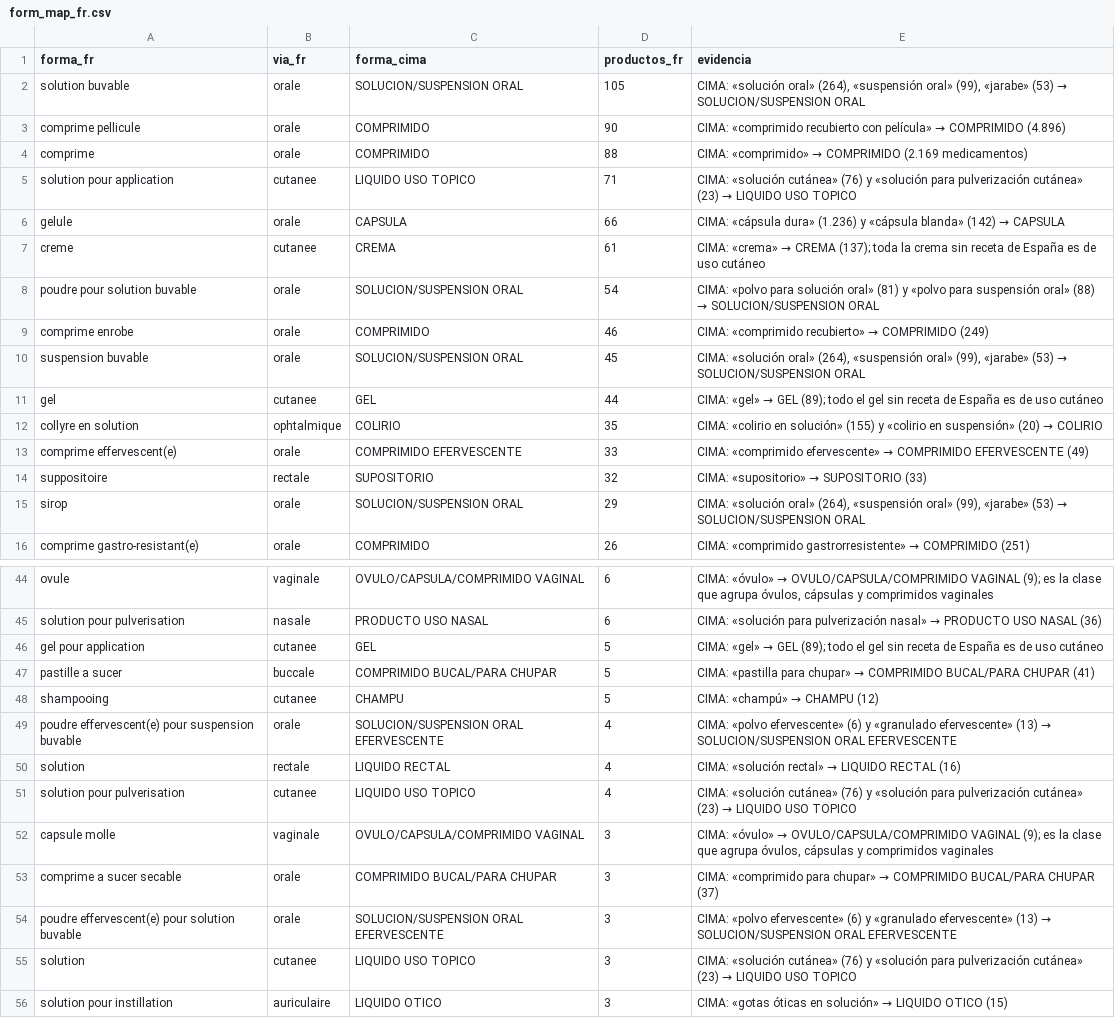
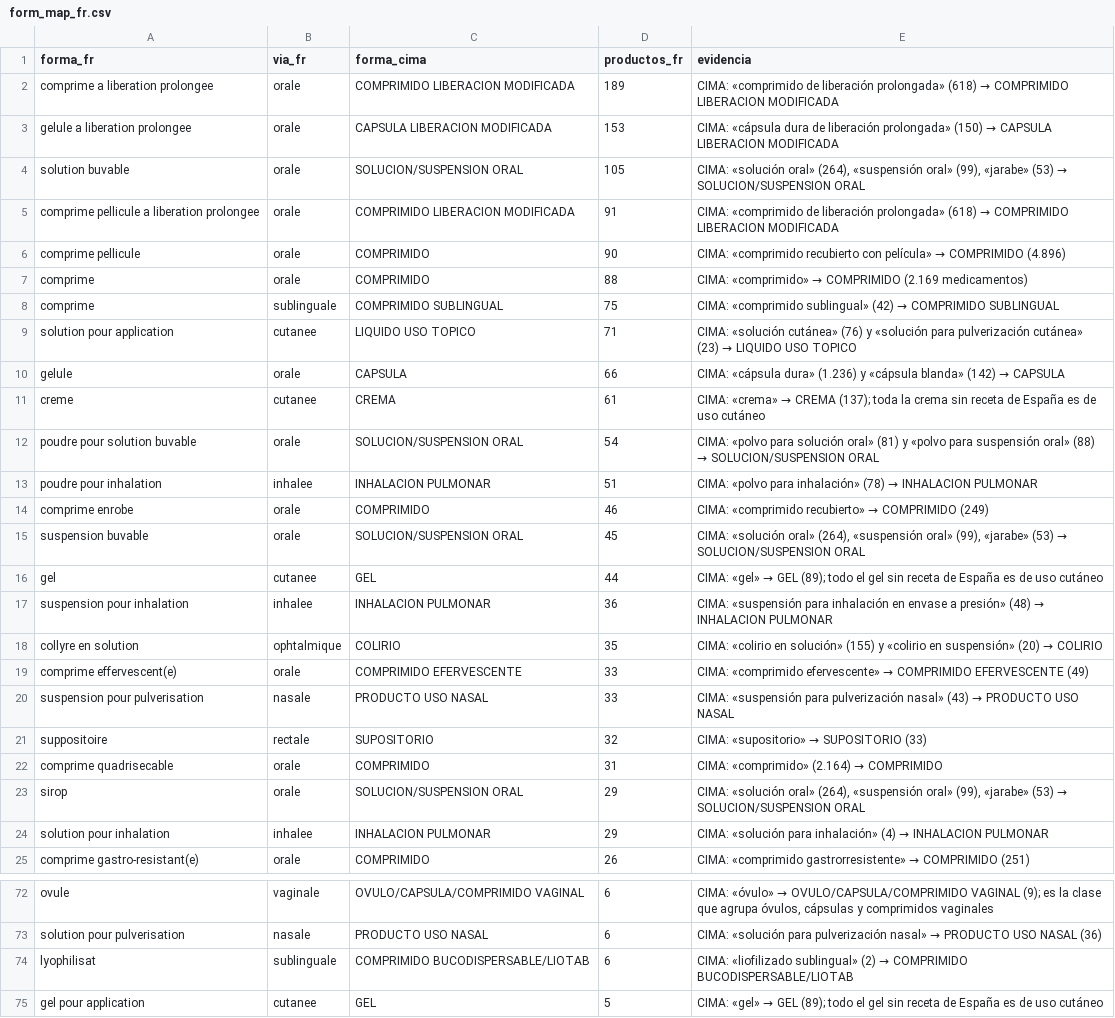
Before and after one commit to mariagmp10/medipass, a CSV file: form_map_fr.csv, drawn as a sheet; only a part is shown, gaps mark what is left out; the shorter side is filled out with more unchanged rows; the diff covers the shown part only; the diff names each change by its address in the sheet, - before the commit and + after, or states it on an @@ line.

```diff
--- a/form_map_fr.csv
+++ b/form_map_fr.csv
+row 2: comprime a liberation prolongee | orale | COMPRIMIDO LIBERACION MODIFICADA | 189 | CIMA: «comprimido de liberación prolongada» (618) → COMPRIMIDO LIBERACION MODIFICADA
+row 3: gelule a liberation prolongee | orale | CAPSULA LIBERACION MODIFICADA | 153 | CIMA: «cápsula dura de liberación prolongada» (150) → CAPSULA LIBERACION MODIFICADA
+row 5: comprime pellicule a liberation prolongee | orale | COMPRIMIDO LIBERACION MODIFICADA | 91 | CIMA: «comprimido de liberación prolongada» (618) → COMPRIMIDO LIBERACION MODIFICADA
+row 8: comprime | sublinguale | COMPRIMIDO SUBLINGUAL | 75 | CIMA: «comprimido sublingual» (42) → COMPRIMIDO SUBLINGUAL
+row 13: poudre pour inhalation | inhalee | INHALACION PULMONAR | 51 | CIMA: «polvo para inhalación» (78) → INHALACION PULMONAR
+row 17: suspension pour inhalation | inhalee | INHALACION PULMONAR | 36 | CIMA: «suspensión para inhalación en envase a presión» (48) → INHALACION PULMONAR
+row 20: suspension pour pulverisation | nasale | PRODUCTO USO NASAL | 33 | CIMA: «suspensión para pulverización nasal» (43) → PRODUCTO USO NASAL
+row 22: comprime quadrisecable | orale | COMPRIMIDO | 31 | CIMA: «comprimido» (2.164) → COMPRIMIDO
+row 24: solution pour inhalation | inhalee | INHALACION PULMONAR | 29 | CIMA: «solución para inhalación» (4) → INHALACION PULMONAR
+row 74: lyophilisat | sublinguale | COMPRIMIDO BUCODISPERSABLE/LIOTAB | 6 | CIMA: «liofilizado sublingual» (2) → COMPRIMIDO BUCODISPERSABLE/LIOTAB
```
Also changed, not shown: 19 added rows elsewhere in this file, form_map_uk.csv, 18 other files.
